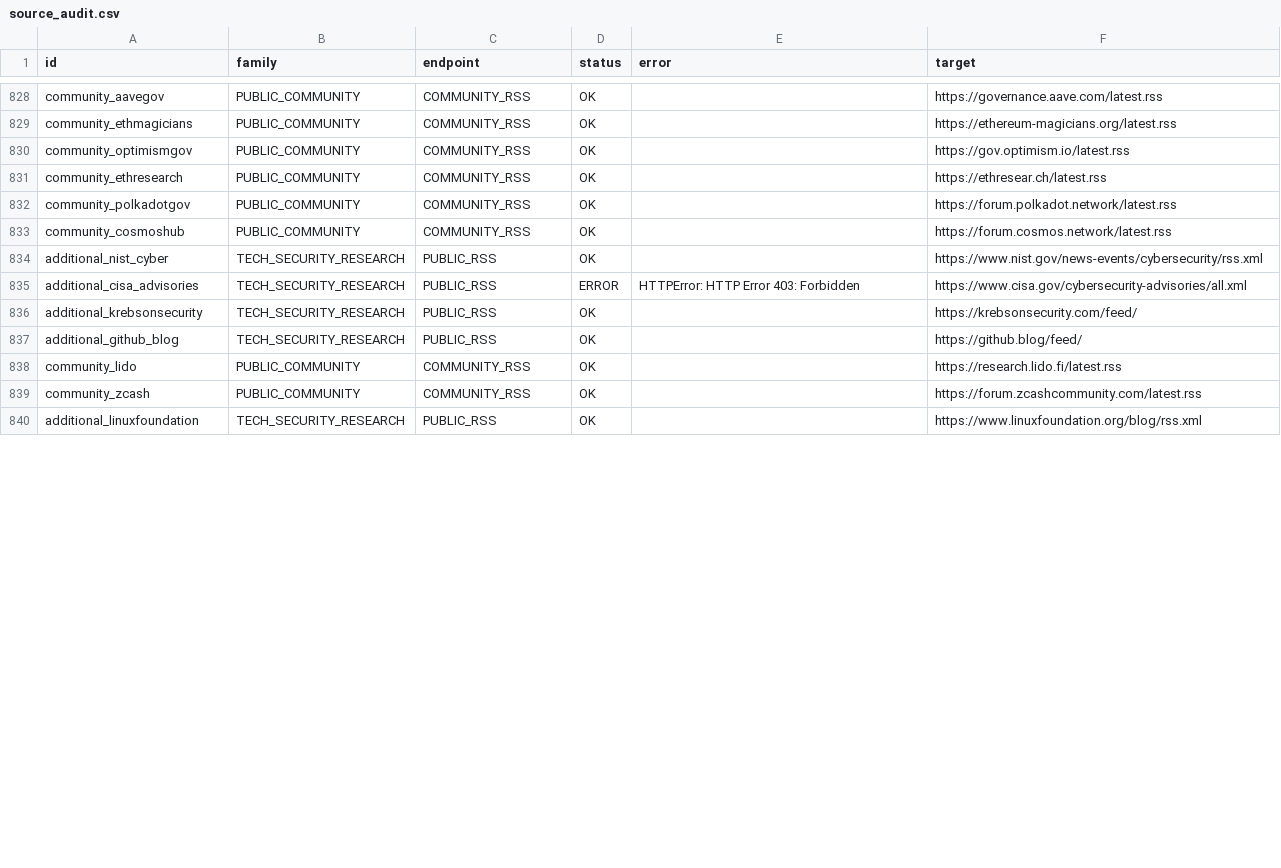
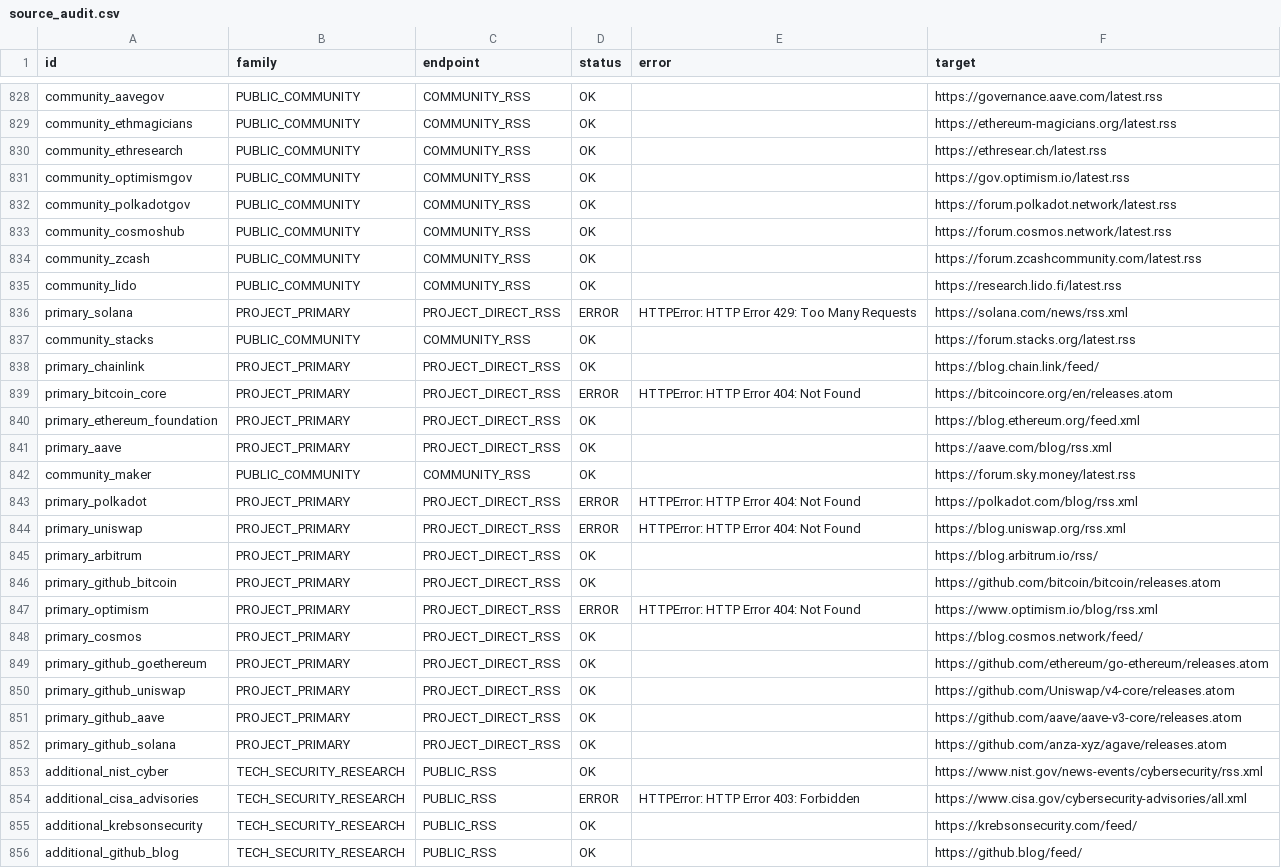
Before and after one commit to SnakU4/crypto-market-data, a CSV file: docs/expanded_discovery/source_audit.csv, drawn as a sheet; only a part is shown, gaps mark what is left out; the shorter side is filled out with more unchanged rows; the diff covers the shown part only.

```diff
--- a/docs/expanded_discovery/source_audit.csv
+++ b/docs/expanded_discovery/source_audit.csv
@@ -829,6 +829,25 @@ community_aavegov,PUBLIC_COMMUNITY,COMMUNITY_RSS,OK,,https://governance.aave.com
 community_ethmagicians,PUBLIC_COMMUNITY,COMMUNITY_RSS,OK,,https://ethereum-magicians.org/latest.rss
+community_ethresearch,PUBLIC_COMMUNITY,COMMUNITY_RSS,OK,,https://ethresear.ch/latest.rss
 community_optimismgov,PUBLIC_COMMUNITY,COMMUNITY_RSS,OK,,https://gov.optimism.io/latest.rss
-community_ethresearch,PUBLIC_COMMUNITY,COMMUNITY_RSS,OK,,https://ethresear.ch/latest.rss
 community_polkadotgov,PUBLIC_COMMUNITY,COMMUNITY_RSS,OK,,https://forum.polkadot.network/latest.rss
 community_cosmoshub,PUBLIC_COMMUNITY,COMMUNITY_RSS,OK,,https://forum.cosmos.network/latest.rss
+community_zcash,PUBLIC_COMMUNITY,COMMUNITY_RSS,OK,,https://forum.zcashcommunity.com/latest.rss
+community_lido,PUBLIC_COMMUNITY,COMMUNITY_RSS,OK,,https://research.lido.fi/latest.rss
+primary_solana,PROJECT_PRIMARY,PROJECT_DIRECT_RSS,ERROR,HTTPError: HTTP Error 429: Too Many Requests,https://solana.com/news/rss.xml
+community_stacks,PUBLIC_COMMUNITY,COMMUNITY_RSS,OK,,https://forum.stacks.org/latest.rss
+primary_chainlink,PROJECT_PRIMARY,PROJECT_DIRECT_RSS,OK,,https://blog.chain.link/feed/
+primary_bitcoin_core,PROJECT_PRIMARY,PROJECT_DIRECT_RSS,ERROR,HTTPError: HTTP Error 404: Not Found,https://bitcoincore.org/en/releases.atom
+primary_ethereum_foundation,PROJECT_PRIMARY,PROJECT_DIRECT_RSS,OK,,https://blog.ethereum.org/feed.xml
+primary_aave,PROJECT_PRIMARY,PROJECT_DIRECT_RSS,OK,,https://aave.com/blog/rss.xml
+community_maker,PUBLIC_COMMUNITY,COMMUNITY_RSS,OK,,https://forum.sky.money/latest.rss
+primary_polkadot,PROJECT_PRIMARY,PROJECT_DIRECT_RSS,ERROR,HTTPError: HTTP Error 404: Not Found,https://polkadot.com/blog/rss.xml
+primary_uniswap,PROJECT_PRIMARY,PROJECT_DIRECT_RSS,ERROR,HTTPError: HTTP Error 404: Not Found,https://blog.uniswap.org/rss.xml
+primary_arbitrum,PROJECT_PRIMARY,PROJECT_DIRECT_RSS,OK,,https://blog.arbitrum.io/rss/
+primary_github_bitcoin,PROJECT_PRIMARY,PROJECT_DIRECT_RSS,OK,,https://github.com/bitcoin/bitcoin/releases.atom
+primary_optimism,PROJECT_PRIMARY,PROJECT_DIRECT_RSS,ERROR,HTTPError: HTTP Error 404: Not Found,https://www.optimism.io/blog/rss.xml
+primary_cosmos,PROJECT_PRIMARY,PROJECT_DIRECT_RSS,OK,,https://blog.cosmos.network/feed/
+primary_github_goethereum,PROJECT_PRIMARY,PROJECT_DIRECT_RSS,OK,,https://github.com/ethereum/go-ethereum/releases.atom
+primary_github_uniswap,PROJECT_PRIMARY,PROJECT_DIRECT_RSS,OK,,https://github.com/Uniswap/v4-core/releases.atom
+primary_github_aave,PROJECT_PRIMARY,PROJECT_DIRECT_RSS,OK,,https://github.com/aave/aave-v3-core/releases.atom
+primary_github_solana,PROJECT_PRIMARY,PROJECT_DIRECT_RSS,OK,,https://github.com/anza-xyz/agave/releases.atom
 additional_nist_cyber,TECH_SECURITY_RESEARCH,PUBLIC_RSS,OK,,https://www.nist.gov/news-events/cybersecurity/rss.xml
@@ -837,3 +856 @@ additional_krebsonsecurity,TECH_SECURITY_RESEARCH,PUBLIC_RSS,OK,,https://krebson
 additional_github_blog,TECH_SECURITY_RESEARCH,PUBLIC_RSS,OK,,https://github.blog/feed/
-community_lido,PUBLIC_COMMUNITY,COMMUNITY_RSS,OK,,https://research.lido.fi/latest.rss
-community_zcash,PUBLIC_COMMUNITY,COMMUNITY_RSS,OK,,https://forum.zcashcommunity.com/latest.rss
```
Also changed, not shown: 6 added rows, 3 removed rows, 60 moved rows and 9 edited cells elsewhere in this file, 26 other files.
